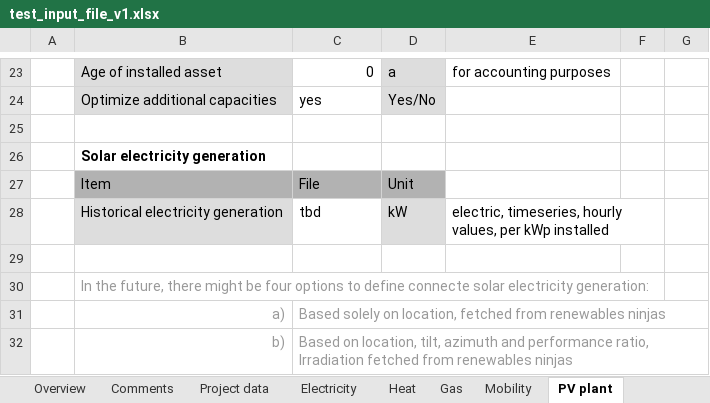
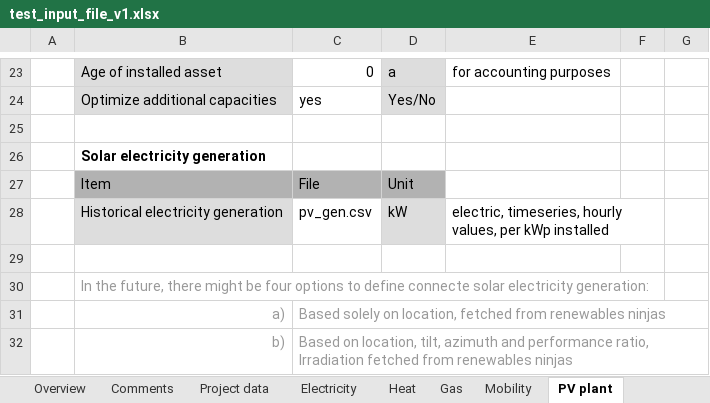
Before and after one commit to rl-institut/multi-vector-simulator, an Excel workbook: inputs/test_input_file_v1.xlsx, sheet PV plant, drawn as a sheet; only a part is shown, gaps mark what is left out; values as stored, in another font and other column widths than the file's, no borders; the diff names each change by its address in the sheet, - before the commit and + after, or states it on an @@ line.

```diff
--- a/inputs/test_input_file_v1.xlsx (sheet PV plant)
+++ b/inputs/test_input_file_v1.xlsx (sheet PV plant)
-C28: tbd
+C28: pv_gen.csv
```
Also changed, not shown: sheet Project data, sheet Electricity, 10 other files.
